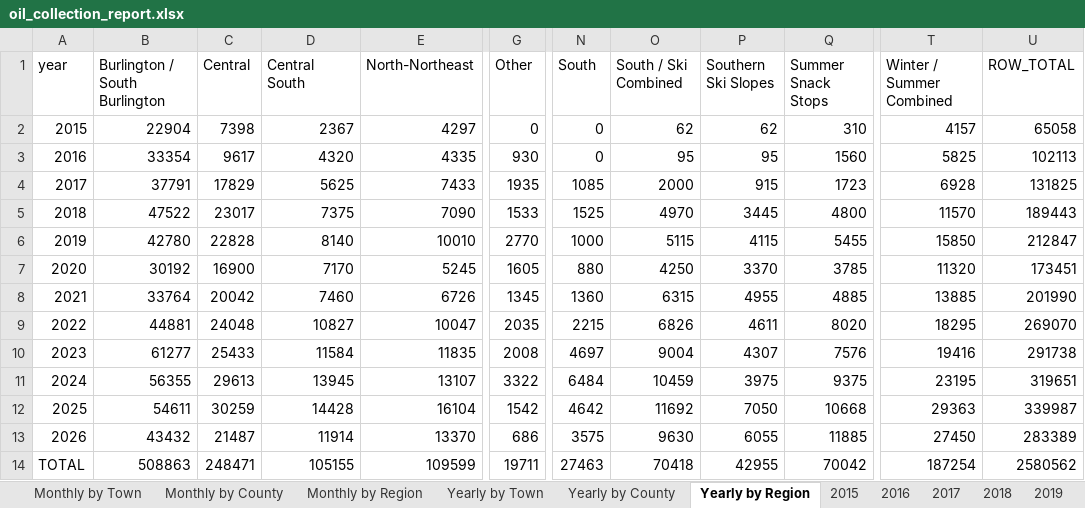
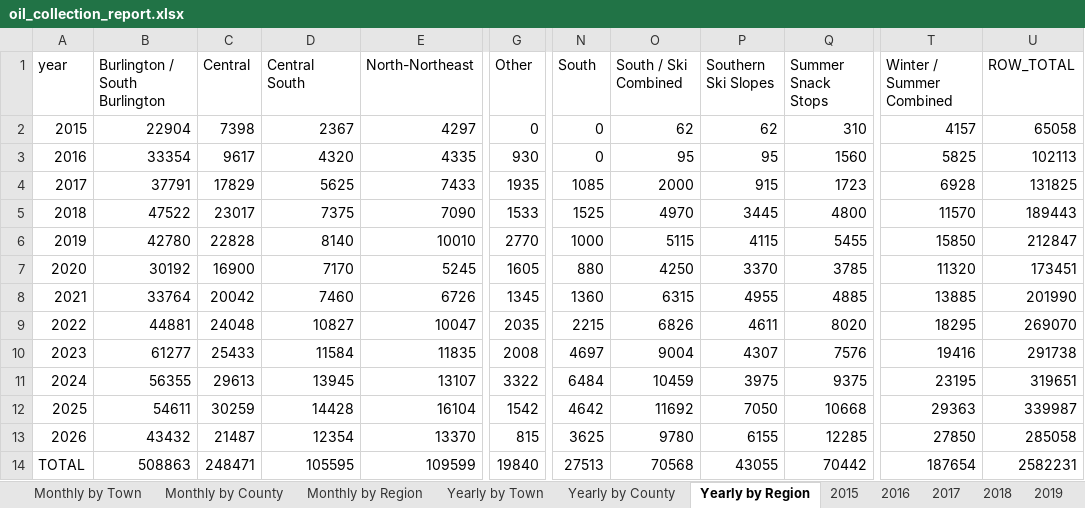
Before and after one commit to burnssargent-eng/blackbear_dashboard, an Excel workbook: oil_collection_report.xlsx, sheet Yearly by Region, drawn as a sheet; only a part is shown, gaps mark what is left out; values as stored, in another font and other column widths than the file's, no borders; the diff names each change by its address in the sheet, - before the commit and + after, or states it on an @@ line.

```diff
--- a/oil_collection_report.xlsx (sheet Yearly by Region)
+++ b/oil_collection_report.xlsx (sheet Yearly by Region)
-D13 (Central South): 11914
+D13 (Central South): 12354
-G13 (Other): 686
+G13 (Other): 815
-N13 (South): 3575
+N13 (South): 3625
-O13 (South / Ski Combined): 9630
+O13 (South / Ski Combined): 9780
-P13 (Southern Ski Slopes): 6055
+P13 (Southern Ski Slopes): 6155
-Q13 (Summer Snack Stops): 11885
+Q13 (Summer Snack Stops): 12285
-T13 (Winter / Summer Combined): 27450
+T13 (Winter / Summer Combined): 27850
-U13 (ROW_TOTAL): 283389
+U13 (ROW_TOTAL): 285058
-D14 (Central South): 105155
+D14 (Central South): 105595
-G14 (Other): 19711
+G14 (Other): 19840
-N14 (South): 27463
+N14 (South): 27513
-O14 (South / Ski Combined): 70418
+O14 (South / Ski Combined): 70568
-P14 (Southern Ski Slopes): 42955
+P14 (Southern Ski Slopes): 43055
-Q14 (Summer Snack Stops): 70042
+Q14 (Summer Snack Stops): 70442
-T14 (Winter / Summer Combined): 187254
+T14 (Winter / Summer Combined): 187654
-U14 (ROW_TOTAL): 2580562
+U14 (ROW_TOTAL): 2582231
```
Also changed, not shown: sheet Monthly by Region, sheet 2026, sheet Yearly by Town, sheet Monthly by Town, sheet Yearly by County, sheet Monthly by County, 6 more sheets, 3 other files.
